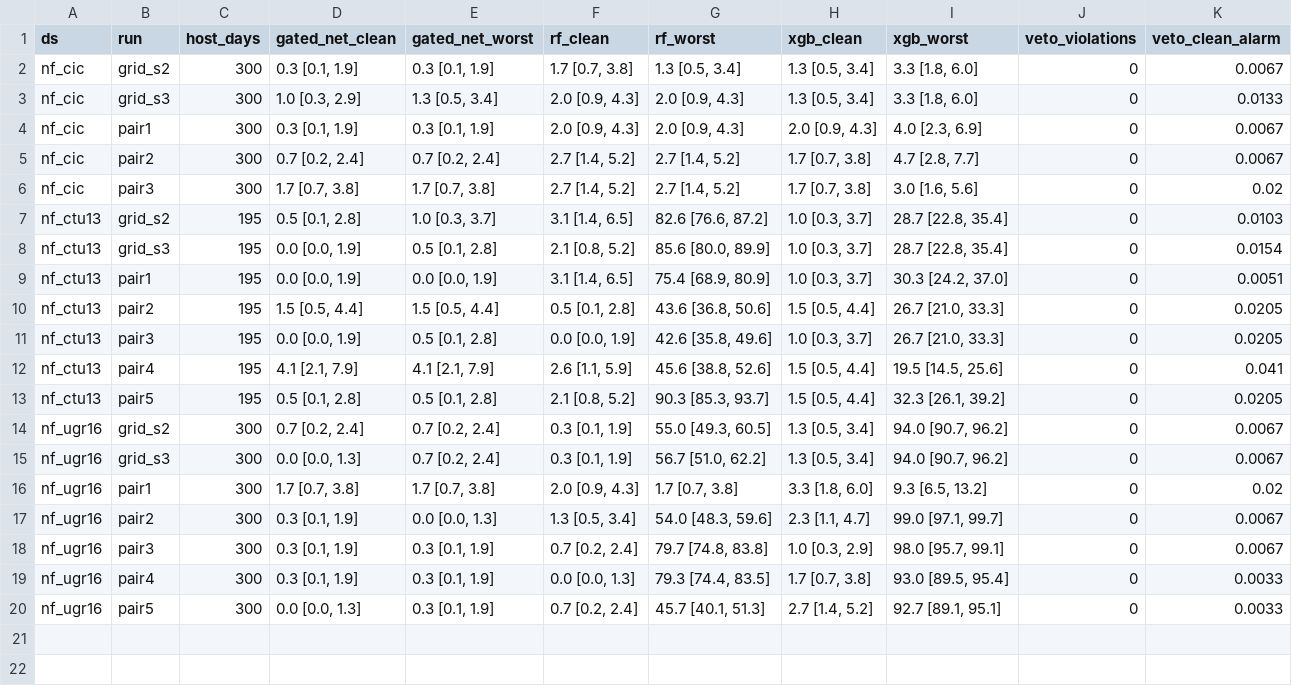
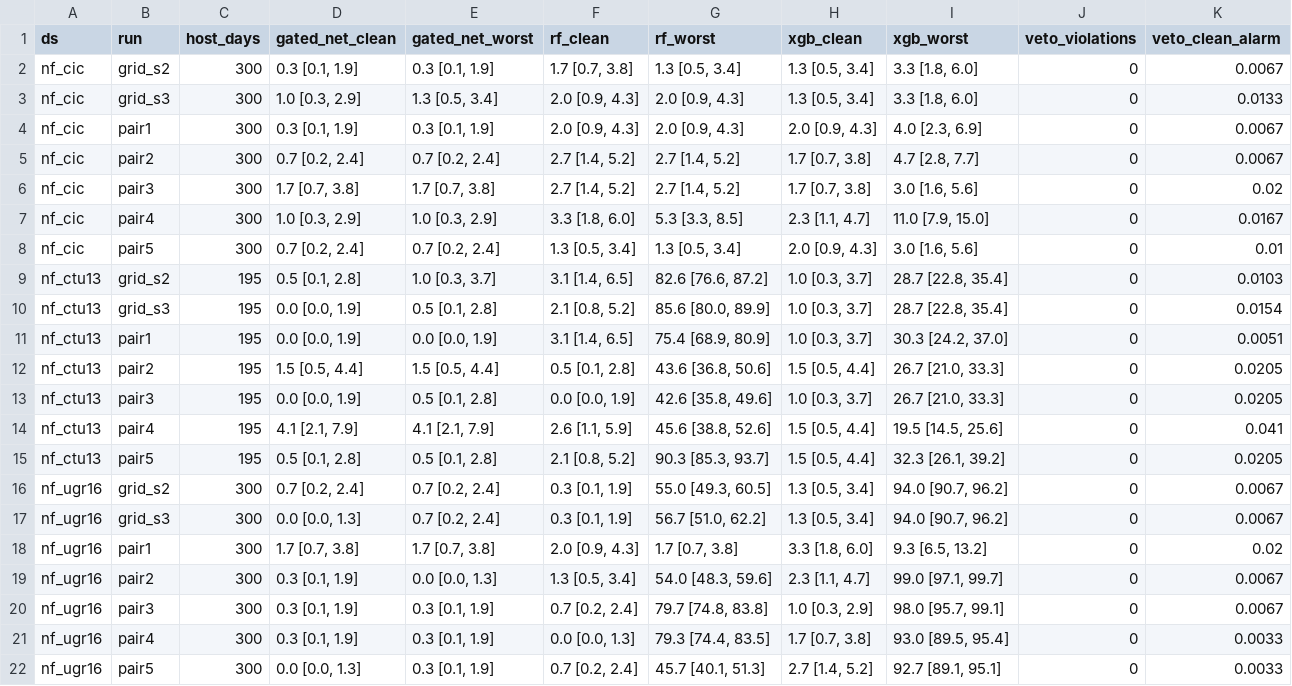
Before and after one commit to srioo10/framed, a CSV file: results/cert/allpairs_summary.csv, drawn as a sheet; the diff names each change by its address in the sheet, - before the commit and + after, or states it on an @@ line.

Commit message:
ALLPAIRS result: 21 runs, 0 Veto violations

```diff
--- a/results/cert/allpairs_summary.csv
+++ b/results/cert/allpairs_summary.csv
+row 7: nf_cic | pair4 | 300 | 1.0 [0.3, 2.9] | 1.0 [0.3, 2.9] | 3.3 [1.8, 6.0] | 5.3 [3.3, 8.5] | 2.3 [1.1, 4.7] | 11.0 [7.9, 15.0] | 0 | 0.0167
+row 8: nf_cic | pair5 | 300 | 0.7 [0.2, 2.4] | 0.7 [0.2, 2.4] | 1.3 [0.5, 3.4] | 1.3 [0.5, 3.4] | 2.0 [0.9, 4.3] | 3.0 [1.6, 5.6] | 0 | 0.01
```
Also changed, not shown: 5 other files.
